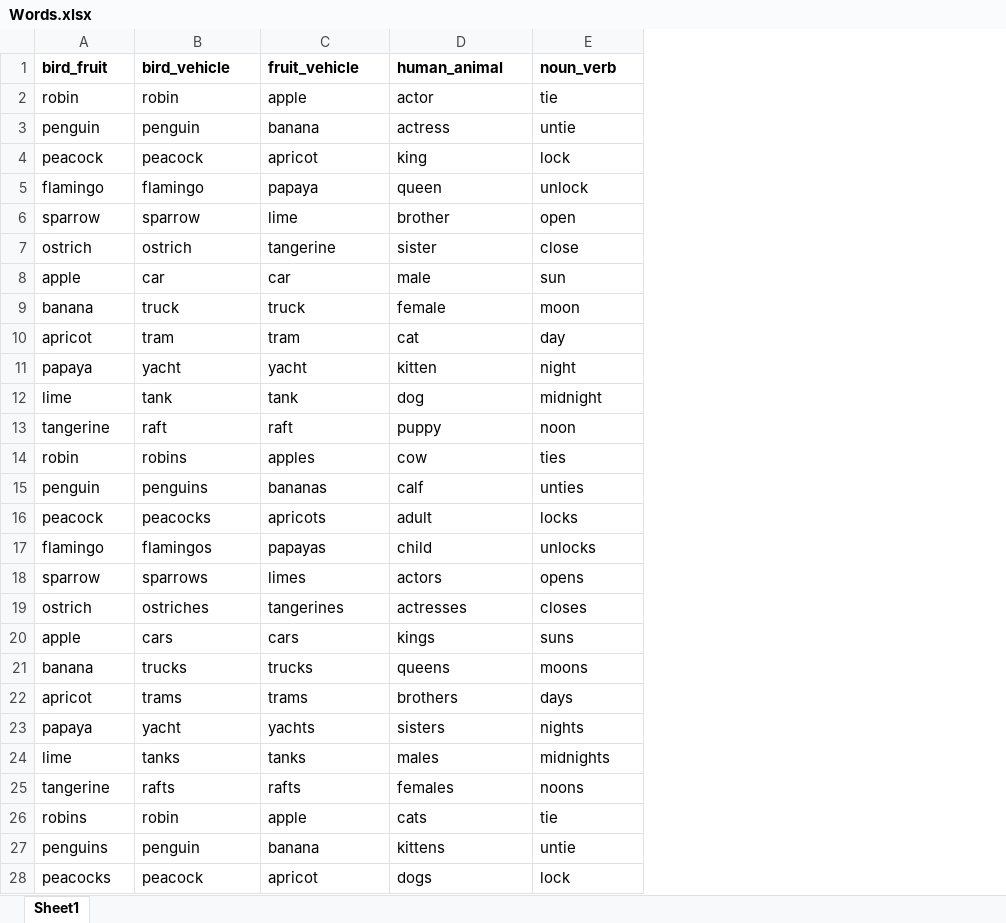
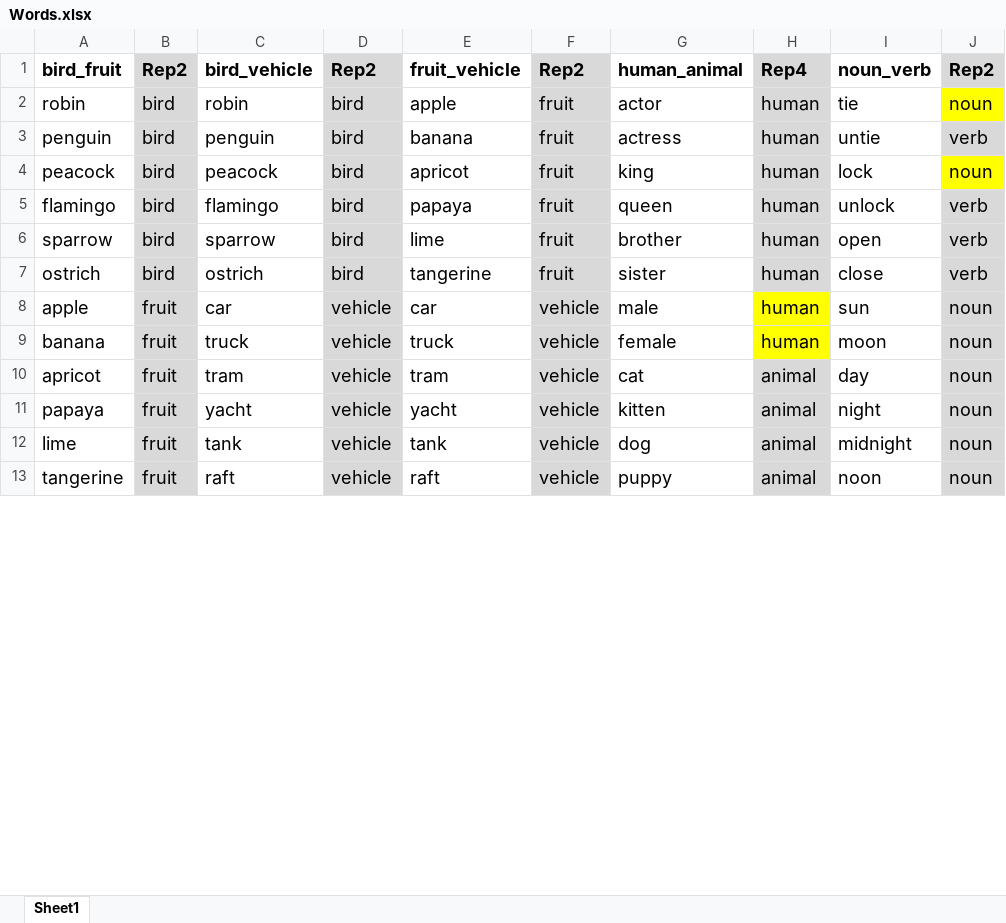
Before and after one commit to GeorgiosKokalas/Animate-Inanimate, an Excel workbook: Supporting Scripts/Static_Variables/Words.xlsx, sheet Sheet1, drawn as a sheet; only a part is shown; values as stored, in another font and other column widths than the file's, no borders; removed rows and columns are numbered as before the commit, all else as after; the diff covers the shown part only; the diff names each change by its address in the sheet, - before the commit and + after, or states it on an @@ line.

```diff
--- a/Supporting Scripts/Static_Variables/Words.xlsx (sheet Sheet1)
+++ b/Supporting Scripts/Static_Variables/Words.xlsx (sheet Sheet1)
+column B, rows 1-13: Rep2 | bird | bird | bird | bird | bird | bird | fruit | fruit | fruit | fruit | fruit | fruit
+column D, rows 1-13: Rep2 | bird | bird | bird | bird | bird | bird | vehicle | vehicle | vehicle | vehicle | vehicle | vehicle
+column F, rows 1-13: Rep2 | fruit | fruit | fruit | fruit | fruit | fruit | vehicle | vehicle | vehicle | vehicle | vehicle | vehicle
+column H, rows 1-13: Rep4 | human | human | human | human | human | human | human | human | animal | animal | animal | animal
+column J, rows 1-13: Rep2 | noun | verb | noun | verb | verb | verb | noun | noun | noun | noun | noun | noun
@@ A1:A13 text size: larger @@
@@ C1:C13 text size: larger @@
@@ E1:E13 text size: larger @@
@@ G1:G13 text size: larger @@
@@ I1:I13 text size: larger @@
-row 14: robin | robins | apples | cow | ties
-row 15: penguin | penguins | bananas | calf | unties
-row 16: peacock | peacocks | apricots | adult | locks
-row 17: flamingo | flamingos | papayas | child | unlocks
-row 18: sparrow | sparrows | limes | actors | opens
-row 19: ostrich | ostriches | tangerines | actresses | closes
-row 20: apple | cars | cars | kings | suns
-row 21: banana | trucks | trucks | queens | moons
-row 22: apricot | trams | trams | brothers | days
-row 23: papaya | yacht | yachts | sisters | nights
-row 24: lime | tanks | tanks | males | midnights
-row 25: tangerine | rafts | rafts | females | noons
-row 26: robins | robin | apple | cats | tie
-row 27: penguins | penguin | banana | kittens | untie
-row 28: peacocks | peacock | apricot | dogs | lock
```
Also changed, not shown: 81 removed rows, 12 edited cells and cell formats elsewhere in this sheet, 2 other files.
